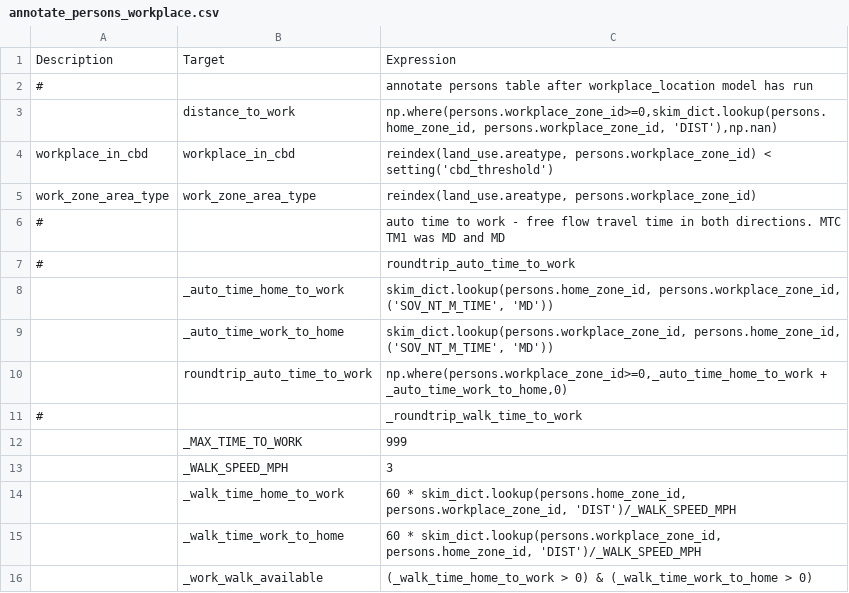
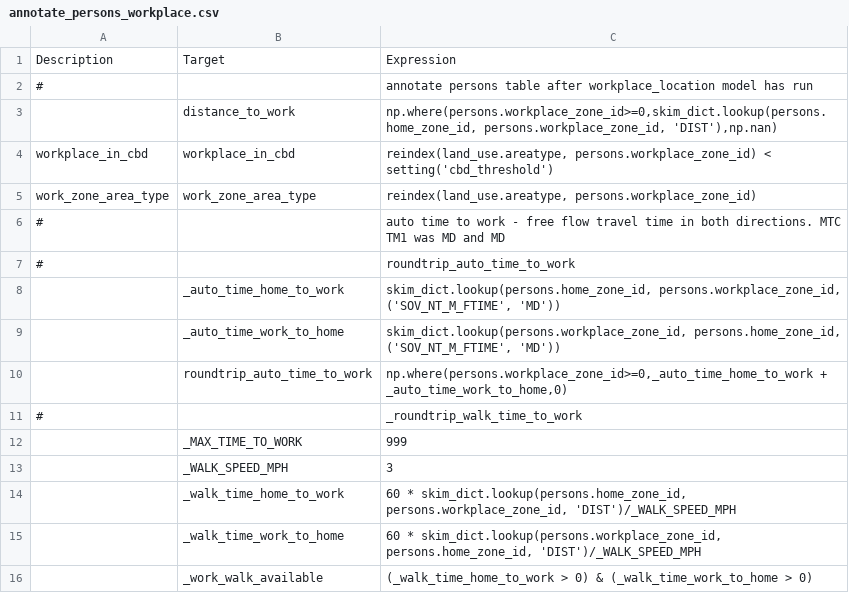
Before and after one commit to CMAP-REPOS/cmap_abm, a CSV file: activitysim/configs_3_zone/annotate_persons_workplace.csv, drawn as a sheet; only a part is shown.

```diff
--- a/activitysim/configs_3_zone/annotate_persons_workplace.csv
+++ b/activitysim/configs_3_zone/annotate_persons_workplace.csv
@@ -7,4 +7,4 @@ work_zone_area_type,work_zone_area_type,"reindex(land_use.areatype, persons.work
 #,,roundtrip_auto_time_to_work
-,_auto_time_home_to_work,"skim_dict.lookup(persons.home_zone_id, persons.workplace_zone_id, ('SOV_NT_M_TIME', 'MD'))"
-,_auto_time_work_to_home,"skim_dict.lookup(persons.workplace_zone_id, persons.home_zone_id, ('SOV_NT_M_TIME', 'MD'))"
+,_auto_time_home_to_work,"skim_dict.lookup(persons.home_zone_id, persons.workplace_zone_id, ('SOV_NT_M_FTIME', 'MD'))"
+,_auto_time_work_to_home,"skim_dict.lookup(persons.workplace_zone_id, persons.home_zone_id, ('SOV_NT_M_FTIME', 'MD'))"
 ,roundtrip_auto_time_to_work,"np.where(persons.workplace_zone_id>=0,_auto_time_home_to_work + _auto_time_work_to_home,0)"
```
Also changed, not shown: activitysim/configs_3_zone/annotate_persons_school.csv, activitysim/configs_3_zone/auto_ownership.csv, 40 other files.
